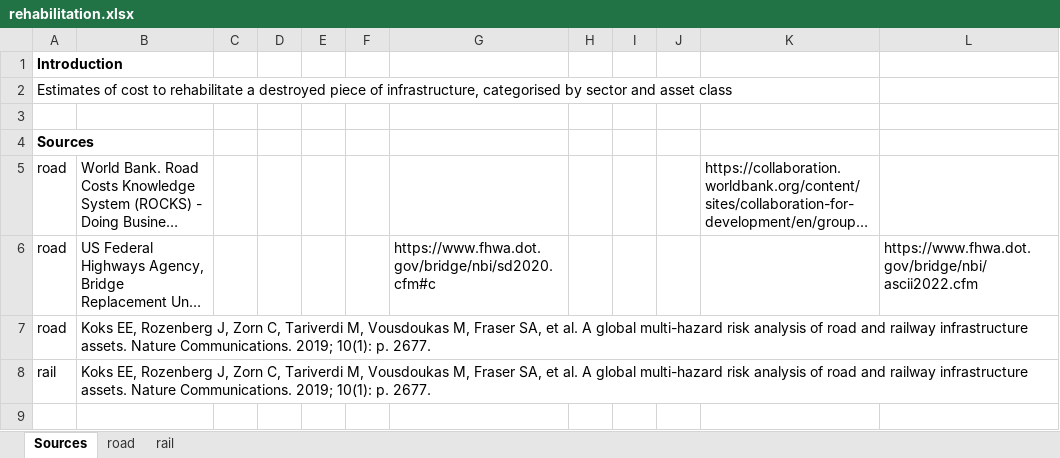
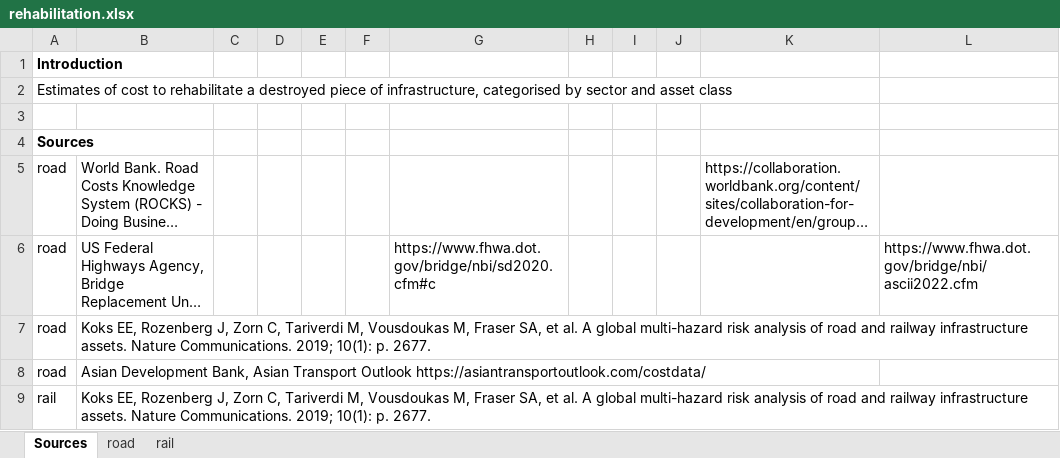
Before and after one commit to nismod/open-gira, an Excel workbook: bundled_data/transport/rehabilitation.xlsx, sheet Sources, drawn as a sheet; long unchanged cells end in …; values as stored, in another font and other column widths than the file's, no borders; the diff names each change by its address in the sheet, - before the commit and + after, or states it on an @@ line.

```diff
--- a/bundled_data/transport/rehabilitation.xlsx (sheet Sources)
+++ b/bundled_data/transport/rehabilitation.xlsx (sheet Sources)
+row 8: road | Asian Development Bank, Asian Transport Outlook https://asiantransportoutlook.com/costdata/
```
Also changed, not shown: sheet road.
